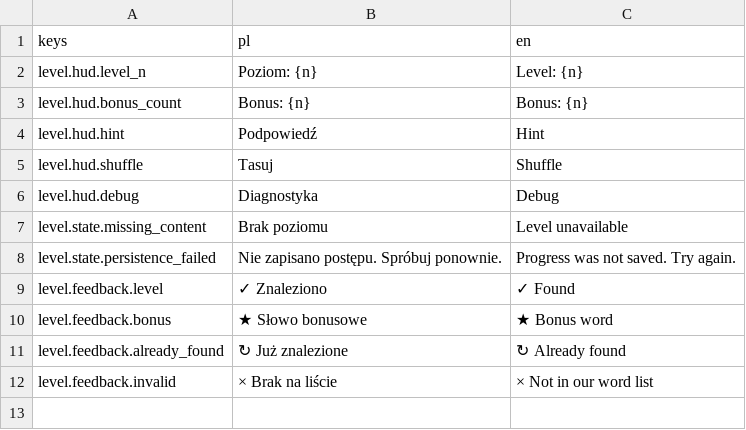
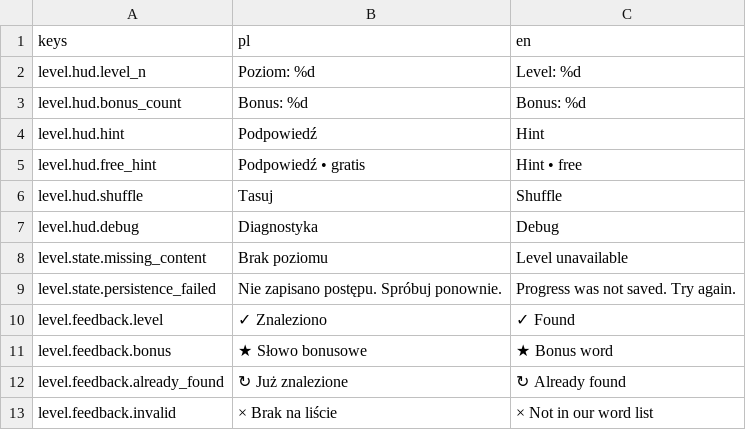
Before and after one commit to krystiangaleczka-tech/World-of-Words, a CSV file: game/locale/level.csv, drawn as a sheet.

Commit message:
feat(level.hud): deterministic free hints and shuffle [T-0117] (#60)

```diff
--- a/game/locale/level.csv
+++ b/game/locale/level.csv
@@ -1,5 +1,6 @@
 keys,pl,en
-level.hud.level_n,Poziom: {n},Level: {n}
-level.hud.bonus_count,Bonus: {n},Bonus: {n}
+level.hud.level_n,Poziom: %d,Level: %d
+level.hud.bonus_count,Bonus: %d,Bonus: %d
 level.hud.hint,Podpowiedź,Hint
+level.hud.free_hint,Podpowiedź • gratis,Hint • free
 level.hud.shuffle,Tasuj,Shuffle
```
Also changed, not shown: 4 other files.
